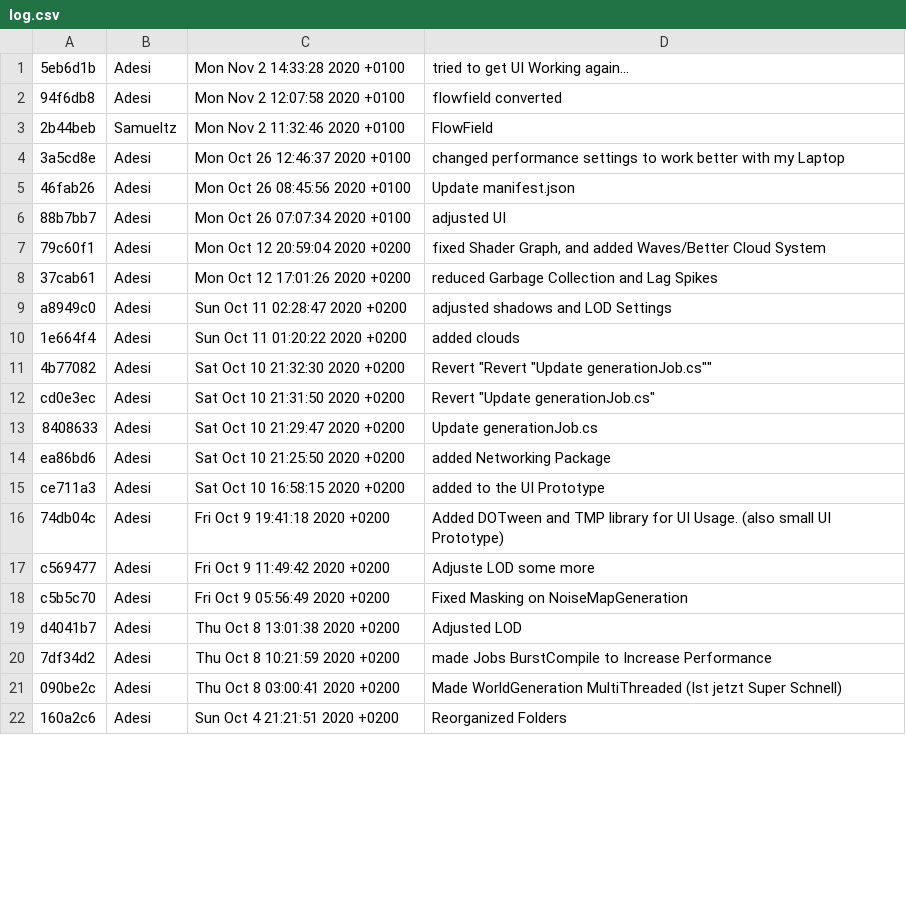
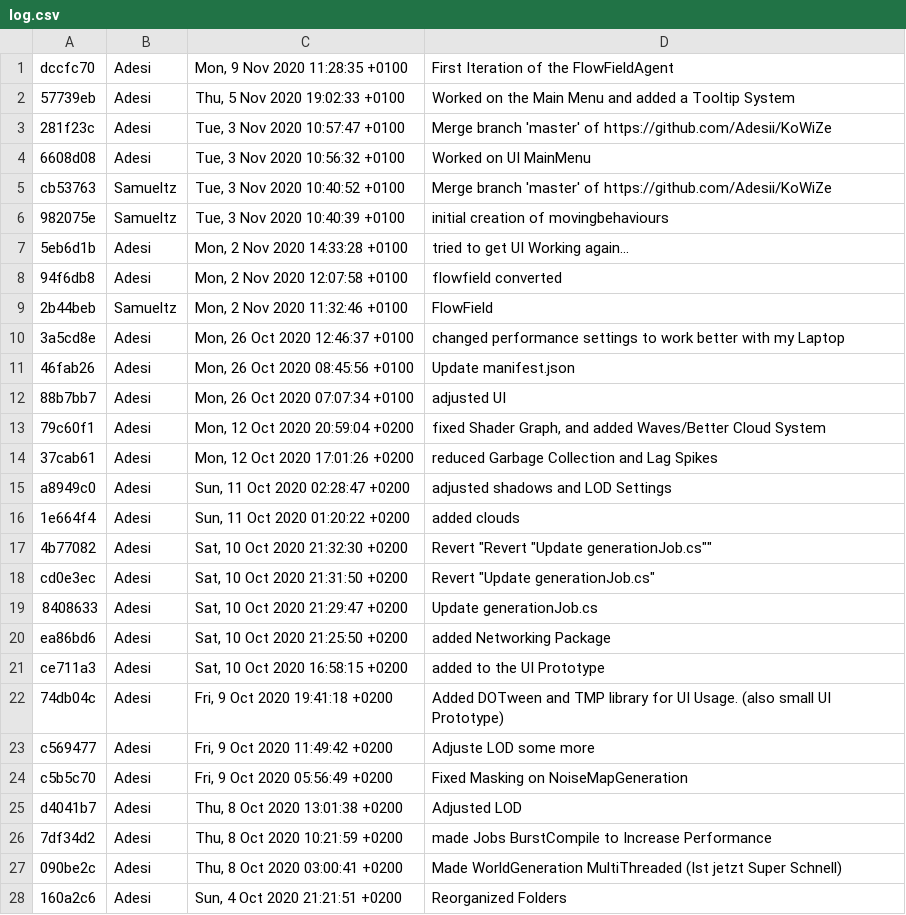
Before and after one commit to Adesii/KoWiZe, a CSV file: log.csv, drawn as a sheet; only a part is shown; the diff covers the shown part only.

```diff
--- a/log.csv
+++ b/log.csv
@@ -1,22 +1,28 @@
-5eb6d1b;Adesi;Mon Nov 2 14:33:28 2020 +0100;tried to get UI Working again...
-94f6db8;Adesi;Mon Nov 2 12:07:58 2020 +0100;flowfield converted
-2b44beb;Samueltz;Mon Nov 2 11:32:46 2020 +0100;FlowField
-3a5cd8e;Adesi;Mon Oct 26 12:46:37 2020 +0100;changed performance settings to work better with my Laptop
-46fab26;Adesi;Mon Oct 26 08:45:56 2020 +0100;Update manifest.json
-88b7bb7;Adesi;Mon Oct 26 07:07:34 2020 +0100;adjusted UI
-79c60f1;Adesi;Mon Oct 12 20:59:04 2020 +0200;fixed Shader Graph, and added Waves/Better Cloud System
-37cab61;Adesi;Mon Oct 12 17:01:26 2020 +0200;reduced Garbage Collection and Lag Spikes
-a8949c0;Adesi;Sun Oct 11 02:28:47 2020 +0200;adjusted shadows and LOD Settings
-1e664f4;Adesi;Sun Oct 11 01:20:22 2020 +0200;added clouds
-4b77082;Adesi;Sat Oct 10 21:32:30 2020 +0200;Revert "Revert "Update generationJob.cs""
-cd0e3ec;Adesi;Sat Oct 10 21:31:50 2020 +0200;Revert "Update generationJob.cs"
-8408633;Adesi;Sat Oct 10 21:29:47 2020 +0200;Update generationJob.cs
-ea86bd6;Adesi;Sat Oct 10 21:25:50 2020 +0200;added Networking Package
-ce711a3;Adesi;Sat Oct 10 16:58:15 2020 +0200;added to the UI Prototype
-74db04c;Adesi;Fri Oct 9 19:41:18 2020 +0200;Added DOTween and TMP library for UI Usage. (also small UI Prototype)
-c569477;Adesi;Fri Oct 9 11:49:42 2020 +0200;Adjuste LOD some more
-c5b5c70;Adesi;Fri Oct 9 05:56:49 2020 +0200;Fixed Masking on NoiseMapGeneration
-d4041b7;Adesi;Thu Oct 8 13:01:38 2020 +0200;Adjusted LOD
-7df34d2;Adesi;Thu Oct 8 10:21:59 2020 +0200;made Jobs BurstCompile to Increase Performance
-090be2c;Adesi;Thu Oct 8 03:00:41 2020 +0200;Made WorldGeneration MultiThreaded (Ist jetzt Super Schnell)
-160a2c6;Adesi;Sun Oct 4 21:21:51 2020 +0200;Reorganized Folders
+dccfc70;Adesi;Mon, 9 Nov 2020 11:28:35 +0100;First Iteration of the FlowFieldAgent
+57739eb;Adesi;Thu, 5 Nov 2020 19:02:33 +0100;Worked on the Main Menu and added a Tooltip System
+281f23c;Adesi;Tue, 3 Nov 2020 10:57:47 +0100;Merge branch 'master' of https://github.com/Adesii/KoWiZe
+6608d08;Adesi;Tue, 3 Nov 2020 10:56:32 +0100;Worked on UI MainMenu
+cb53763;Samueltz;Tue, 3 Nov 2020 10:40:52 +0100;Merge branch 'master' of https://github.com/Adesii/KoWiZe
+982075e;Samueltz;Tue, 3 Nov 2020 10:40:39 +0100;initial creation of movingbehaviours
+5eb6d1b;Adesi;Mon, 2 Nov 2020 14:33:28 +0100;tried to get UI Working again...
+94f6db8;Adesi;Mon, 2 Nov 2020 12:07:58 +0100;flowfield converted
+2b44beb;Samueltz;Mon, 2 Nov 2020 11:32:46 +0100;FlowField
+3a5cd8e;Adesi;Mon, 26 Oct 2020 12:46:37 +0100;changed performance settings to work better with my Laptop
+46fab26;Adesi;Mon, 26 Oct 2020 08:45:56 +0100;Update manifest.json
+88b7bb7;Adesi;Mon, 26 Oct 2020 07:07:34 +0100;adjusted UI
+79c60f1;Adesi;Mon, 12 Oct 2020 20:59:04 +0200;fixed Shader Graph, and added Waves/Better Cloud System
+37cab61;Adesi;Mon, 12 Oct 2020 17:01:26 +0200;reduced Garbage Collection and Lag Spikes
+a8949c0;Adesi;Sun, 11 Oct 2020 02:28:47 +0200;adjusted shadows and LOD Settings
+1e664f4;Adesi;Sun, 11 Oct 2020 01:20:22 +0200;added clouds
+4b77082;Adesi;Sat, 10 Oct 2020 21:32:30 +0200;Revert "Revert "Update generationJob.cs""
+cd0e3ec;Adesi;Sat, 10 Oct 2020 21:31:50 +0200;Revert "Update generationJob.cs"
+8408633;Adesi;Sat, 10 Oct 2020 21:29:47 +0200;Update generationJob.cs
+ea86bd6;Adesi;Sat, 10 Oct 2020 21:25:50 +0200;added Networking Package
+ce711a3;Adesi;Sat, 10 Oct 2020 16:58:15 +0200;added to the UI Prototype
+74db04c;Adesi;Fri, 9 Oct 2020 19:41:18 +0200;Added DOTween and TMP library for UI Usage. (also small UI Prototype)
+c569477;Adesi;Fri, 9 Oct 2020 11:49:42 +0200;Adjuste LOD some more
+c5b5c70;Adesi;Fri, 9 Oct 2020 05:56:49 +0200;Fixed Masking on NoiseMapGeneration
+d4041b7;Adesi;Thu, 8 Oct 2020 13:01:38 +0200;Adjusted LOD
+7df34d2;Adesi;Thu, 8 Oct 2020 10:21:59 +0200;made Jobs BurstCompile to Increase Performance
+090be2c;Adesi;Thu, 8 Oct 2020 03:00:41 +0200;Made WorldGeneration MultiThreaded (Ist jetzt Super Schnell)
+160a2c6;Adesi;Sun, 4 Oct 2020 21:21:51 +0200;Reorganized Folders
```
Also changed, not shown: 20 edited cells elsewhere in this file, 1 other file.
